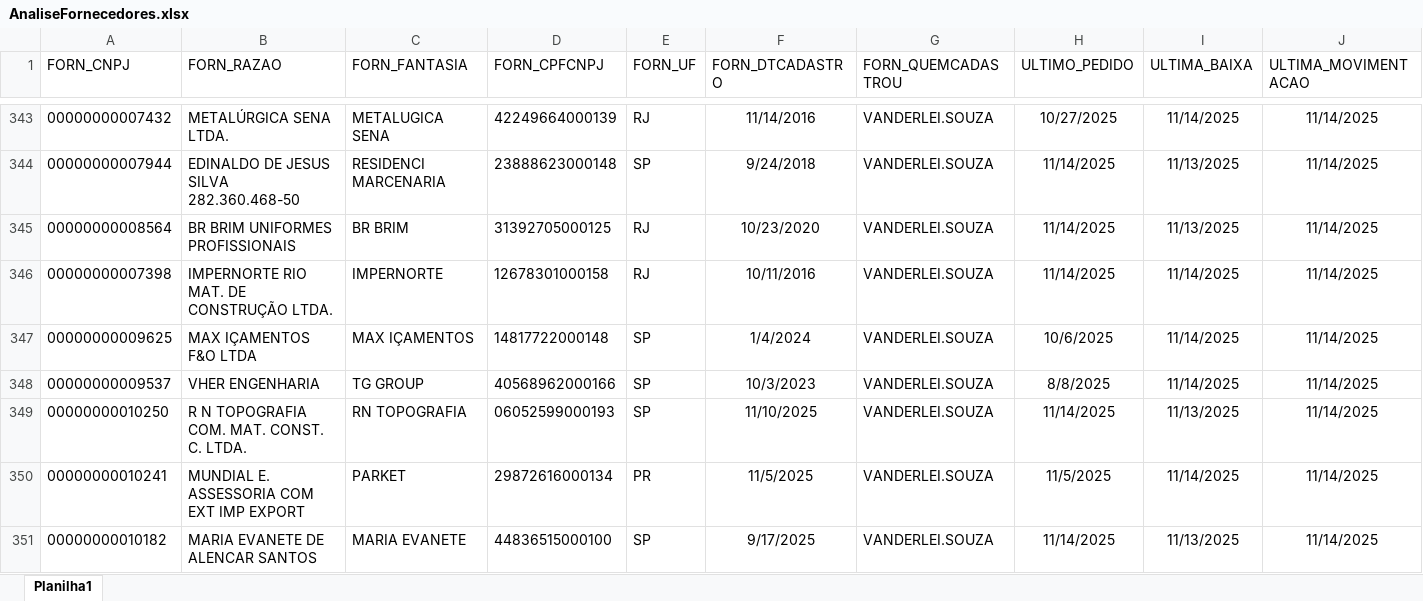
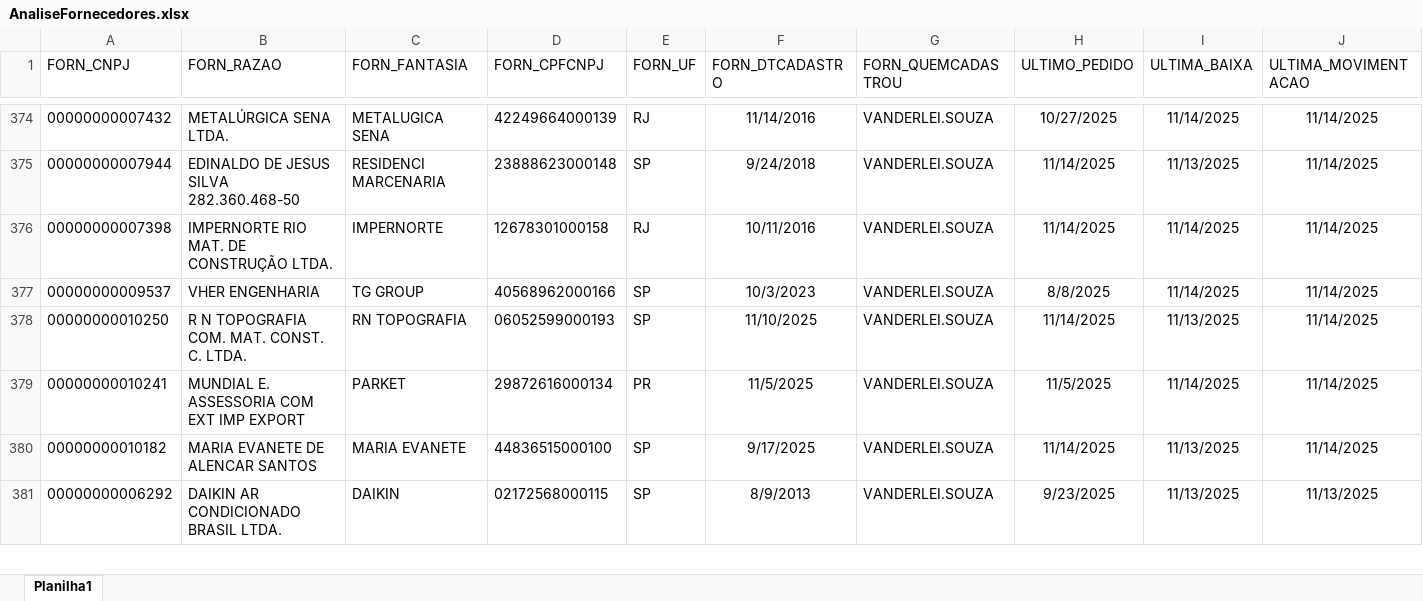
Before and after one commit to Mgiglio98/Indicadores_Suprimentos, an Excel workbook: AnaliseFornecedores.xlsx, sheet Planilha1, drawn as a sheet; only a part is shown, gaps mark what is left out; the shorter side is filled out with more unchanged rows; values as stored, in another font and other column widths than the file's, no borders; removed rows and columns are numbered as before the commit, all else as after; rows hold the shown columns only; the diff covers the shown part only; the diff names each change by its address in the sheet, - before the commit and + after, or states it on an @@ line.

```diff
--- a/AnaliseFornecedores.xlsx (sheet Planilha1)
+++ b/AnaliseFornecedores.xlsx (sheet Planilha1)
-row 345: 00000000008564 | BR BRIM UNIFORMES PROFISSIONAIS | BR BRIM | 31392705000125 | RJ | 10/23/2020 | VANDERLEI.SOUZA | 11/14/2025 | 11/13/2025 | 11/14/2025
-row 347: 00000000009625 | MAX IÇAMENTOS F&O LTDA | MAX IÇAMENTOS | 14817722000148 | SP | 1/4/2024 | VANDERLEI.SOUZA | 10/6/2025 | 11/14/2025 | 11/14/2025
```
Also changed, not shown: 79 added rows, 74 removed rows and 13 edited cells elsewhere in this sheet, Empreendimentos.xlsx, FornecedoresAtivos.xlsx, 1 other file.
